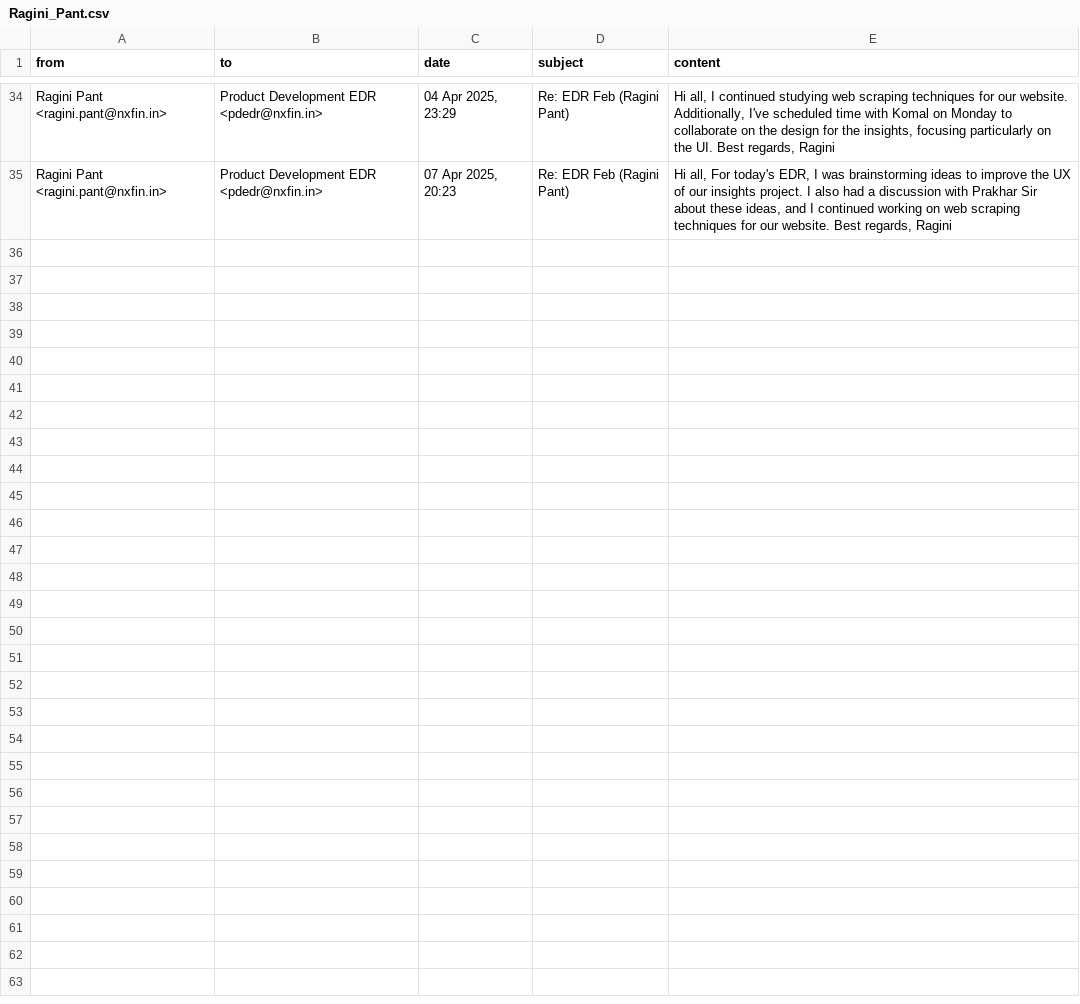
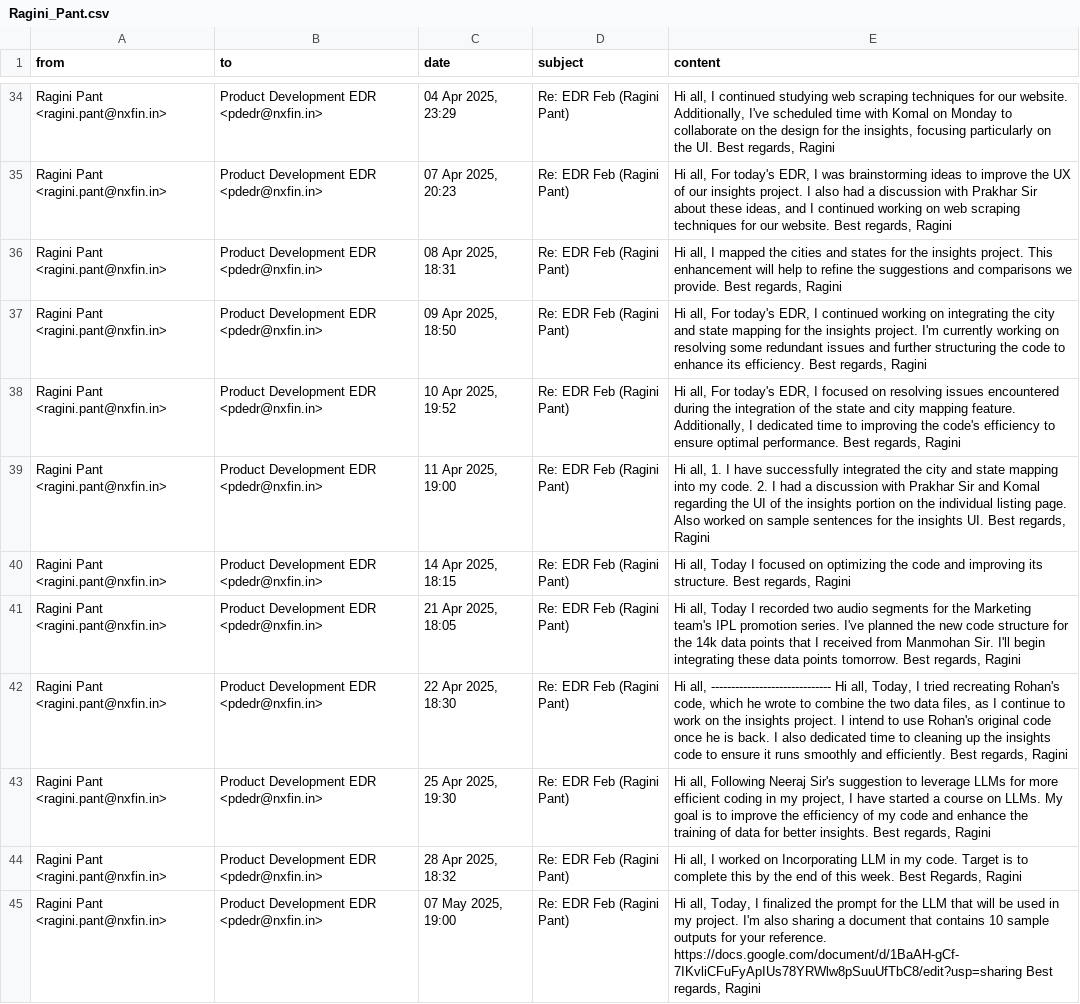
Before and after one commit to rohanxfin/edr-analysis, a CSV file: data/Product Development EDR/Ragini_Pant.csv, drawn as a sheet; only a part is shown, gaps mark what is left out; the diff names each change by its address in the sheet, - before the commit and + after, or states it on an @@ line.

```diff
--- a/data/Product Development EDR/Ragini_Pant.csv
+++ b/data/Product Development EDR/Ragini_Pant.csv
+row 36: Ragini Pant <ragini.pant@nxfin.in> | Product Development EDR <pdedr@nxfin.in> | 08 Apr 2025, 18:31 | Re: EDR Feb (Ragini Pant) | Hi all, I mapped the cities and states for the insights project. This enhancement will help to refine the suggestions and comparisons we provide. Best regards, Ragini
+row 37: Ragini Pant <ragini.pant@nxfin.in> | Product Development EDR <pdedr@nxfin.in> | 09 Apr 2025, 18:50 | Re: EDR Feb (Ragini Pant) | Hi all, For today's EDR, I continued working on integrating the city and state mapping for the insights project. I'm currently working on resolving some redundant issues and further structuring the code to enhance its efficiency. Best regards, Ragini
+row 38: Ragini Pant <ragini.pant@nxfin.in> | Product Development EDR <pdedr@nxfin.in> | 10 Apr 2025, 19:52 | Re: EDR Feb (Ragini Pant) | Hi all, For today's EDR, I focused on resolving issues encountered during the integration of the state and city mapping feature. Additionally, I dedicated time to improving the code's efficiency to ensure optimal performance. Best regards, Ragini
+row 39: Ragini Pant <ragini.pant@nxfin.in> | Product Development EDR <pdedr@nxfin.in> | 11 Apr 2025, 19:00 | Re: EDR Feb (Ragini Pant) | Hi all, 1. I have successfully integrated the city and state mapping into my code. 2. I had a discussion with Prakhar Sir and Komal regarding the UI of the insights portion on the individual listing page. Also worked on sample sentences for the insights UI. Best regards, Ragini
+row 40: Ragini Pant <ragini.pant@nxfin.in> | Product Development EDR <pdedr@nxfin.in> | 14 Apr 2025, 18:15 | Re: EDR Feb (Ragini Pant) | Hi all, Today I focused on optimizing the code and improving its structure. Best regards, Ragini
+row 41: Ragini Pant <ragini.pant@nxfin.in> | Product Development EDR <pdedr@nxfin.in> | 21 Apr 2025, 18:05 | Re: EDR Feb (Ragini Pant) | Hi all, Today I recorded two audio segments for the Marketing team's IPL promotion series. I've planned the new code structure for the 14k data points that I received from Manmohan Sir. I'll begin integrating these data points tomorrow. Best regards, Ragini
+row 42: Ragini Pant <ragini.pant@nxfin.in> | Product Development EDR <pdedr@nxfin.in> | 22 Apr 2025, 18:30 | Re: EDR Feb (Ragini Pant) | Hi all, ------------------------------ Hi all, Today, I tried recreating Rohan's code, which he wrote to combine the two data files, as I continue to work on the insights project. I intend to use Rohan's original code once he is back. I also dedicated time to cleaning up the insights code to ensure it runs smoothly and efficiently. Best regards, Ragini
+row 43: Ragini Pant <ragini.pant@nxfin.in> | Product Development EDR <pdedr@nxfin.in> | 25 Apr 2025, 19:30 | Re: EDR Feb (Ragini Pant) | Hi all, Following Neeraj Sir's suggestion to leverage LLMs for more efficient coding in my project, I have started a course on LLMs. My goal is to improve the efficiency of my code and enhance the training of data for better insights. Best regards, Ragini
+row 44: Ragini Pant <ragini.pant@nxfin.in> | Product Development EDR <pdedr@nxfin.in> | 28 Apr 2025, 18:32 | Re: EDR Feb (Ragini Pant) | Hi all, I worked on Incorporating LLM in my code. Target is to complete this by the end of this week. Best Regards, Ragini
+row 45: Ragini Pant <ragini.pant@nxfin.in> | Product Development EDR <pdedr@nxfin.in> | 07 May 2025, 19:00 | Re: EDR Feb (Ragini Pant) | Hi all, Today, I finalized the prompt for the LLM that will be used in my project. I'm also sharing a document that contains 10 sample outputs for your reference. https://docs.google.com/document/d/1BaAH-gCf-7IKvliCFuFyApIUs78YRWlw8pSuuUfTbC8/edit?usp=sharing Best regards, Ragini
```
Also changed, not shown: data/MUM EDR/Inder_Dev_Bansal.csv, data/PUNE EDR/Neeraj_Chauhan.csv, 47 other files.
